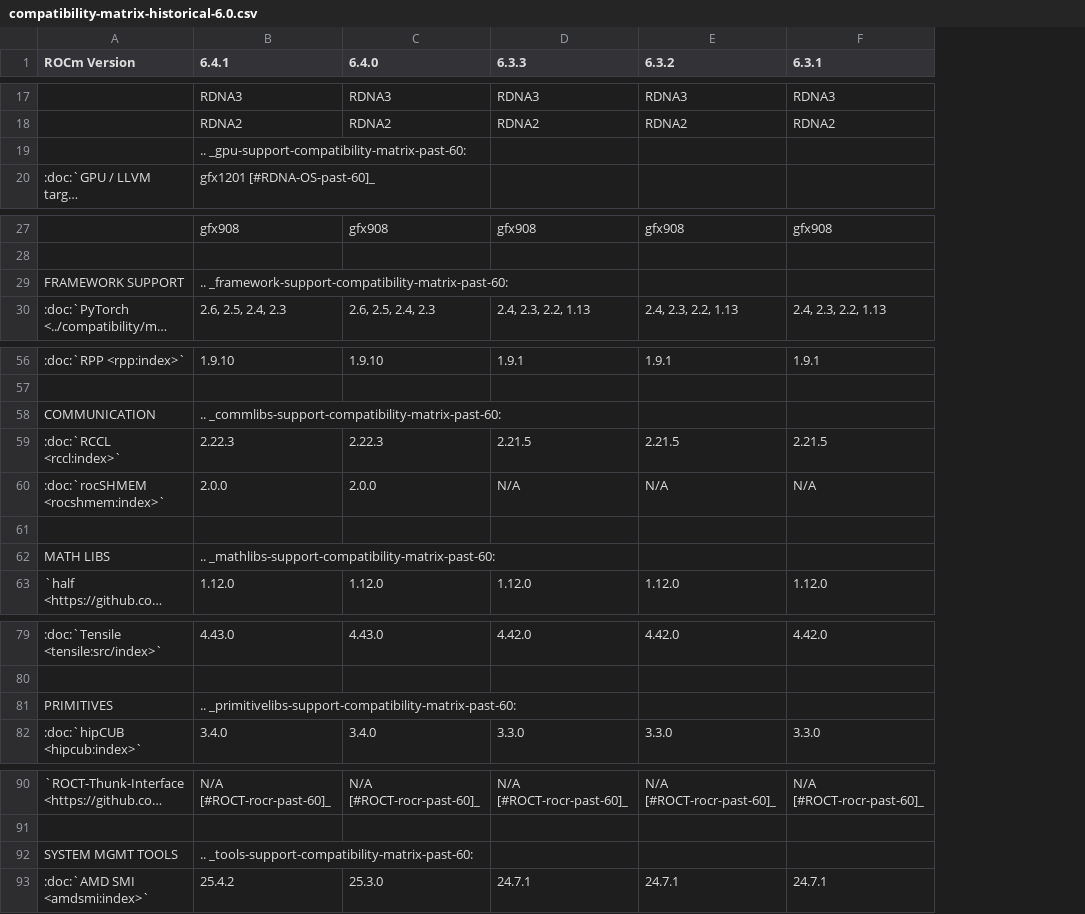
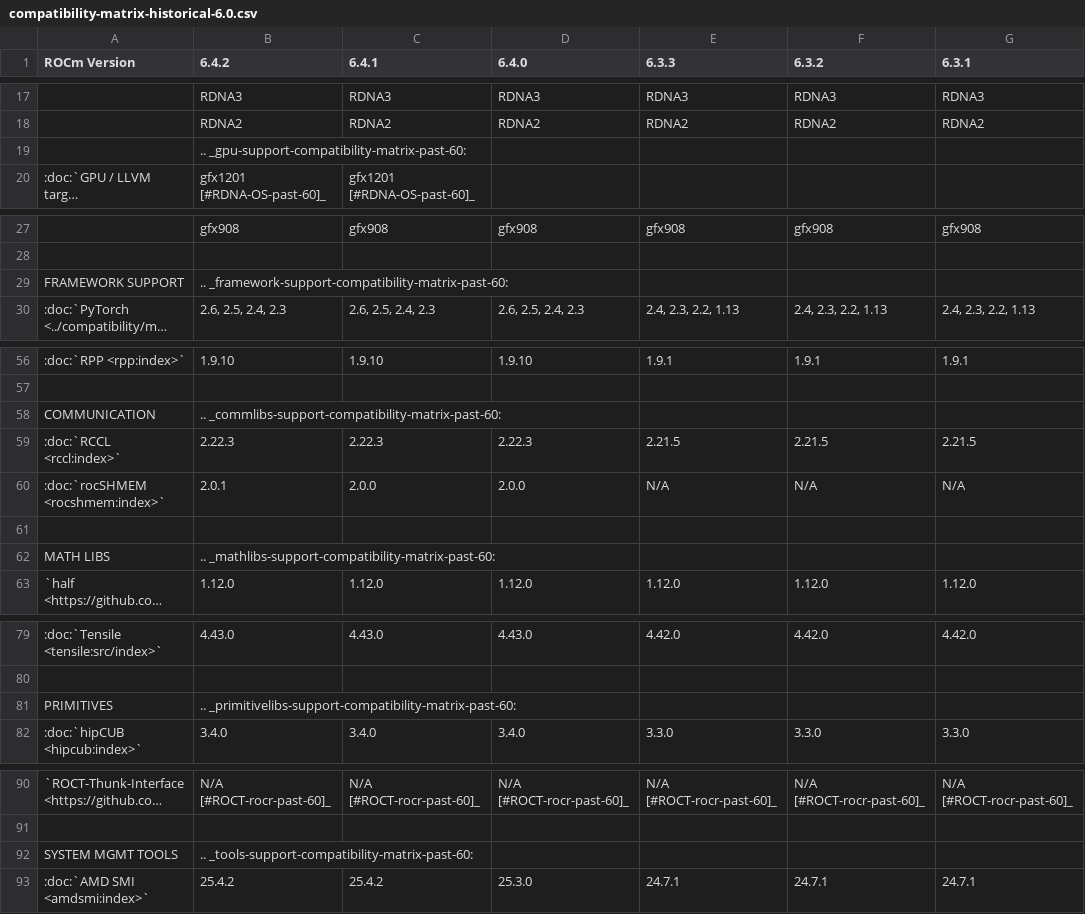
Before and after one commit to alanina/ROCm, a CSV file: docs/compatibility/compatibility-matrix-historical-6.0.csv, drawn as a sheet; only a part is shown, gaps mark what is left out; long unchanged cells end in …; addresses are those after the commit; the diff covers the shown part only; the diff names each change by its address in the sheet, - before the commit and + after, or states it on an @@ line.

Commit message:
Initial changes to 6.4.2 release notes, compatibility matrix, and changelog. (#427)
* Initial 6.4.2 changes to release notes

* 6.4.2 initial changes applied

* edited entry for rocPRIM

* Add HIP content for 6.4.2

* Release notes for 6.4.2 updated

* Conf.py updated

* Review and fixed issue updated

* RCCL changelog update

* Compatibility matrix updated

* Pointed to internal linux docs

* Histrorical changelog added

* Quick change on component table

* Changelog for Systems profiler updated

* Consolidated changelog synced

* ROCm validation suite changelog added

* Leo's feedback incoporated

* Highlights added

* Manifest added for comparision

* Manifest 642 RC1 added

* RC2 manifest added

* KMD/UMD footnote updated

* Minor changes

* Consolidated changelog synced

---------

Co-authored-by: spolifroni-amd <sandra.polifroni@amd.com>
Co-authored-by: randyh62 <42045079+randyh62@users.noreply.github.com>

```diff
--- a/docs/compatibility/compatibility-matrix-historical-6.0.csv
+++ b/docs/compatibility/compatibility-matrix-historical-6.0.csv
+column B (6.4.2), rows 17-20: RDNA3 | RDNA2 | .. _gpu-support-compatibility-matrix-past-60: | gfx1201 [#RDNA-OS-past-60]_; rows 27-30: gfx908 |  | .. _framework-support-compatibility-matrix-past-60: | 2.6, 2.5, 2.4, 2.3; rows 56-63: 1.9.10 |  | .. _commlibs-support-compatibility-matrix-past-60: | 2.22.3 | 2.0.1 |  | .. _mathlibs-support-compatibility-matrix-past-60: | 1.12.0; rows 79-82: 4.43.0 |  | .. _primitivelibs-support-compatibility-matrix-past-60: | 3.4.0; rows 90-93: N/A [#ROCT-rocr-past-60]_ |  | .. _tools-support-compatibility-matrix-past-60: | 25.4.2
-C19 (6.4.1): .. _gpu-support-compatibility-matrix-past-60:
+C19 (6.4.1): (empty)
-C29 (6.4.1): .. _framework-support-compatibility-matrix-past-60:
+C29 (6.4.1): (empty)
-C58 (6.4.1): .. _commlibs-support-compatibility-matrix-past-60:
+C58 (6.4.1): (empty)
-C62 (6.4.1): .. _mathlibs-support-compatibility-matrix-past-60:
+C62 (6.4.1): (empty)
-C81 (6.4.1): .. _primitivelibs-support-compatibility-matrix-past-60:
+C81 (6.4.1): (empty)
-C92 (6.4.1): .. _tools-support-compatibility-matrix-past-60:
+C92 (6.4.1): (empty)
```
Also changed, not shown: 7 edited cells elsewhere in this file, 6 other files.
